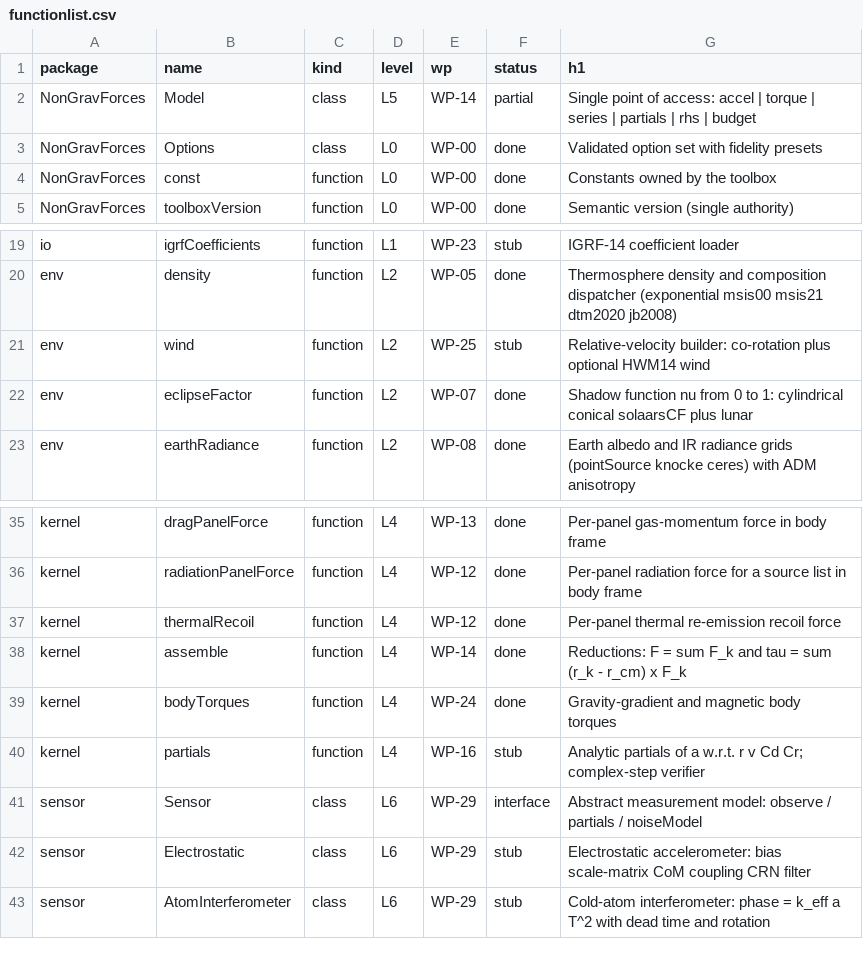
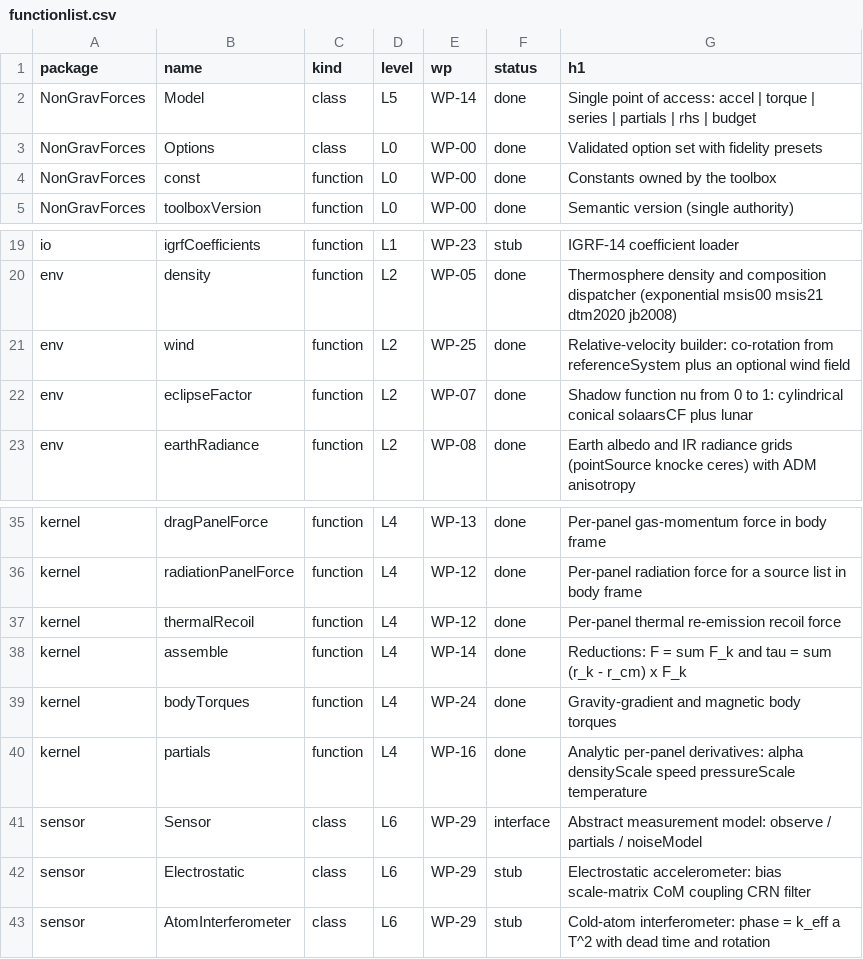
Before and after one commit to astrobayer/NonGravForces, a CSV file: doc/functionlist.csv, drawn as a sheet; only a part is shown, gaps mark what is left out.

```diff
--- a/doc/functionlist.csv
+++ b/doc/functionlist.csv
@@ -1,3 +1,3 @@
 package,name,kind,level,wp,status,h1
-NonGravForces,Model,class,L5,WP-14,partial,Single point of access: accel | torque | series | partials | rhs | budget
+NonGravForces,Model,class,L5,WP-14,done,Single point of access: accel | torque | series | partials | rhs | budget
 NonGravForces,Options,class,L0,WP-00,done,Validated option set with fidelity presets
@@ -20,3 +20,3 @@ io,igrfCoefficients,function,L1,WP-23,stub,IGRF-14 coefficient loader
 env,density,function,L2,WP-05,done,Thermosphere density and composition dispatcher (exponential msis00 msis21 dtm2020 jb2008)
-env,wind,function,L2,WP-25,stub,Relative-velocity builder: co-rotation plus optional HWM14 wind
+env,wind,function,L2,WP-25,done,Relative-velocity builder: co-rotation from referenceSystem plus an optional wind field
 env,eclipseFactor,function,L2,WP-07,done,Shadow function nu from 0 to 1: cylindrical conical solaarsCF plus lunar
@@ -39,3 +39,3 @@ kernel,assemble,function,L4,WP-14,done,Reductions: F = sum F_k and tau = sum (r_
 kernel,bodyTorques,function,L4,WP-24,done,Gravity-gradient and magnetic body torques
-kernel,partials,function,L4,WP-16,stub,Analytic partials of a w.r.t. r v Cd Cr; complex-step verifier
+kernel,partials,function,L4,WP-16,done,Analytic per-panel derivatives: alpha densityScale speed pressureScale temperature
 sensor,Sensor,class,L6,WP-29,interface,Abstract measurement model: observe / partials / noiseModel
```
Also changed, not shown: 6 other files.
